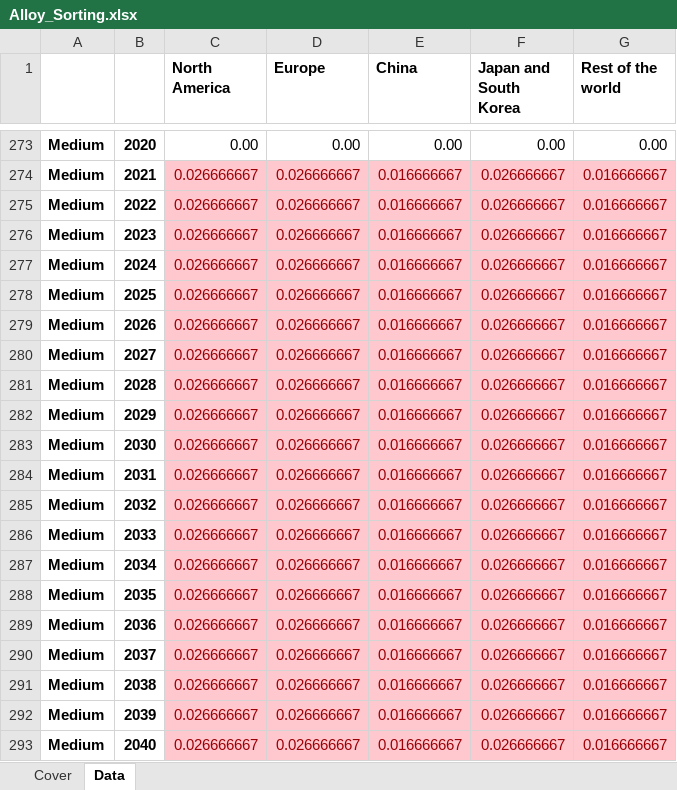
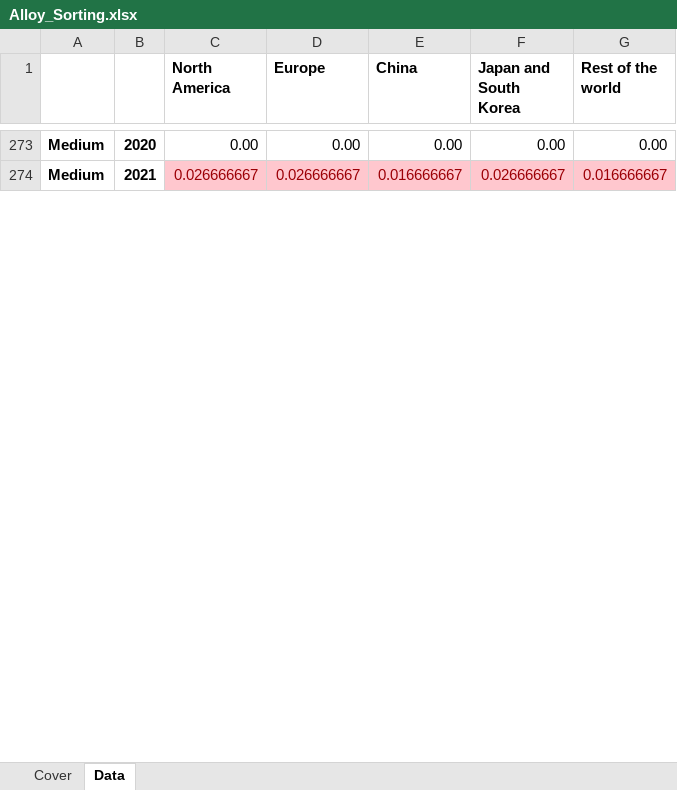
Before and after one commit to romainbilly/Dynamic-MFA-Al-in-Passenger-Cars, an Excel workbook: data/Alloy_Sorting.xlsx, sheet Data, drawn as a sheet; only a part is shown, gaps mark what is left out; values as stored, in another font and other column widths than the file's, no borders; removed rows and columns are numbered as before the commit, all else as after; the diff covers the shown part only; the diff names each change by its address in the sheet, - before the commit and + after, or states it on an @@ line.

```diff
--- a/data/Alloy_Sorting.xlsx (sheet Data)
+++ b/data/Alloy_Sorting.xlsx (sheet Data)
-row 275: Medium | 2022 | 0.026666667 | 0.026666667 | 0.016666667 | 0.026666667 | 0.016666667
-row 276: Medium | 2023 | 0.026666667 | 0.026666667 | 0.016666667 | 0.026666667 | 0.016666667
-row 277: Medium | 2024 | 0.026666667 | 0.026666667 | 0.016666667 | 0.026666667 | 0.016666667
-row 278: Medium | 2025 | 0.026666667 | 0.026666667 | 0.016666667 | 0.026666667 | 0.016666667
-row 279: Medium | 2026 | 0.026666667 | 0.026666667 | 0.016666667 | 0.026666667 | 0.016666667
-row 280: Medium | 2027 | 0.026666667 | 0.026666667 | 0.016666667 | 0.026666667 | 0.016666667
-row 281: Medium | 2028 | 0.026666667 | 0.026666667 | 0.016666667 | 0.026666667 | 0.016666667
-row 282: Medium | 2029 | 0.026666667 | 0.026666667 | 0.016666667 | 0.026666667 | 0.016666667
-row 283: Medium | 2030 | 0.026666667 | 0.026666667 | 0.016666667 | 0.026666667 | 0.016666667
-row 284: Medium | 2031 | 0.026666667 | 0.026666667 | 0.016666667 | 0.026666667 | 0.016666667
-row 285: Medium | 2032 | 0.026666667 | 0.026666667 | 0.016666667 | 0.026666667 | 0.016666667
-row 286: Medium | 2033 | 0.026666667 | 0.026666667 | 0.016666667 | 0.026666667 | 0.016666667
-row 287: Medium | 2034 | 0.026666667 | 0.026666667 | 0.016666667 | 0.026666667 | 0.016666667
-row 288: Medium | 2035 | 0.026666667 | 0.026666667 | 0.016666667 | 0.026666667 | 0.016666667
-row 289: Medium | 2036 | 0.026666667 | 0.026666667 | 0.016666667 | 0.026666667 | 0.016666667
-row 290: Medium | 2037 | 0.026666667 | 0.026666667 | 0.016666667 | 0.026666667 | 0.016666667
-row 291: Medium | 2038 | 0.026666667 | 0.026666667 | 0.016666667 | 0.026666667 | 0.016666667
-row 292: Medium | 2039 | 0.026666667 | 0.026666667 | 0.016666667 | 0.026666667 | 0.016666667
-row 293: Medium | 2040 | 0.026666667 | 0.026666667 | 0.016666667 | 0.026666667 | 0.016666667
```
Also changed, not shown: 28 added rows and 9 removed rows elsewhere in this sheet, data/Population.xlsx, results/flows_for_eSankey.xlsx, 7 other files.
